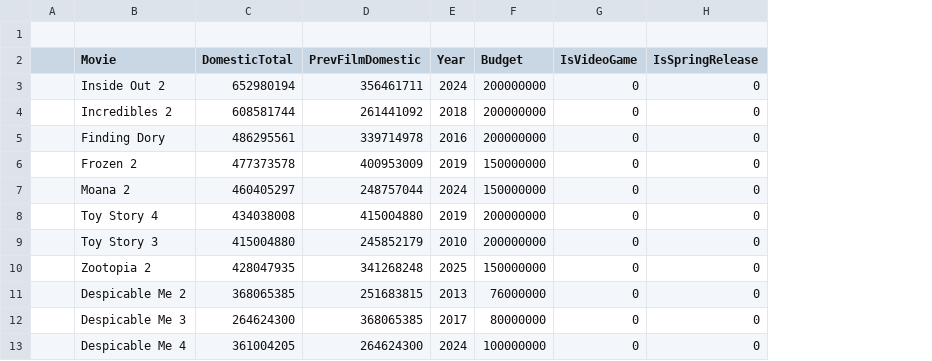
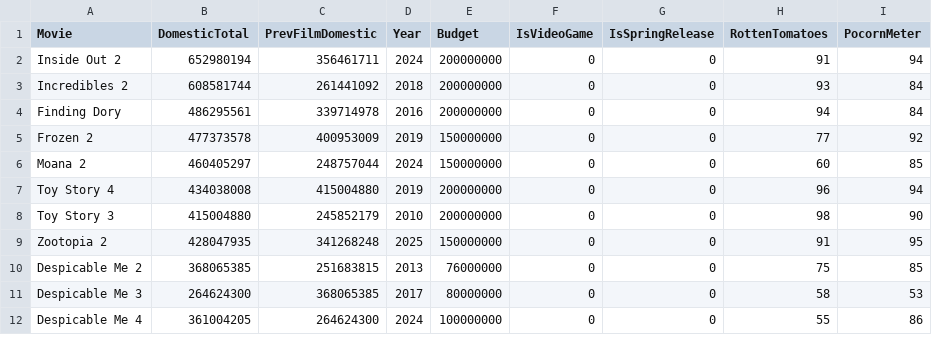
Before and after one commit to maxwellhu9/Super-Mario-Galaxy, a CSV file: data/Animated Movies - Sheet1.csv, drawn as a sheet; only a part is shown; removed rows and columns are numbered as before the commit, all else as after; the diff names each change by its address in the sheet, - before the commit and + after, or states it on an @@ line.

```diff
--- a/data/Animated Movies - Sheet1.csv
+++ b/data/Animated Movies - Sheet1.csv
-column A, empty
+column H (RottenTomatoes), rows 2-12: 91 | 93 | 94 | 77 | 60 | 96 | 98 | 91 | 75 | 58 | 55
+column I (PocornMeter), rows 2-12: 94 | 84 | 84 | 92 | 85 | 94 | 90 | 95 | 85 | 53 | 86
-row 1: (empty)
```
Also changed, not shown: 2 other files.
